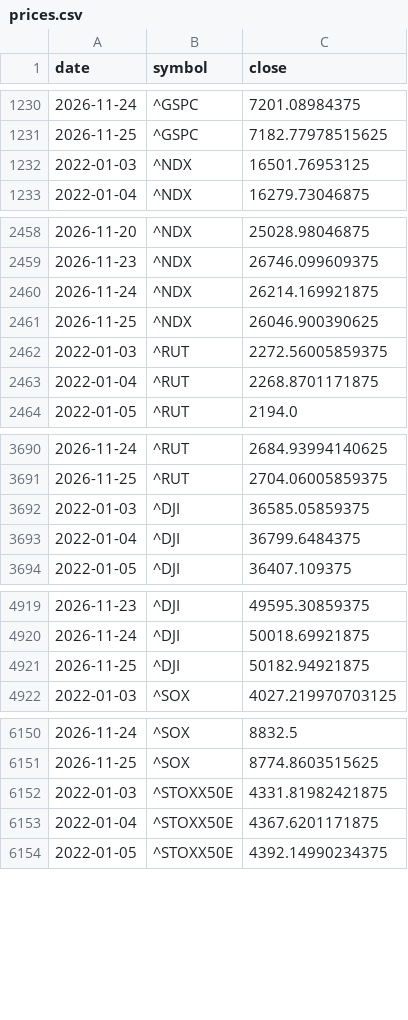
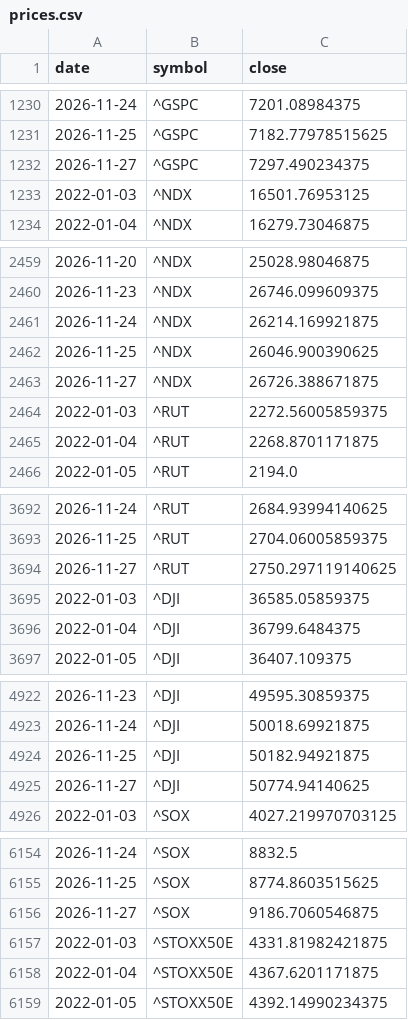
Before and after one commit to Revach123/INDEX-FX, a CSV file: data/market/prices.csv, drawn as a sheet; only a part is shown, gaps mark what is left out; the diff covers the shown part only; the diff names each change by its address in the sheet, - before the commit and + after, or states it on an @@ line.

```diff
--- a/data/market/prices.csv
+++ b/data/market/prices.csv
+row 1232: 2026-11-27 | ^GSPC | 7297.490234375
+row 2463: 2026-11-27 | ^NDX | 26726.388671875
+row 3694: 2026-11-27 | ^RUT | 2750.297119140625
+row 4925: 2026-11-27 | ^DJI | 50774.94140625
+row 6156: 2026-11-27 | ^SOX | 9186.7060546875
```
Also changed, not shown: 10 added rows and 3 edited cells elsewhere in this file, data/market/boi_rate.csv, data/market/boi_usdils.csv.
